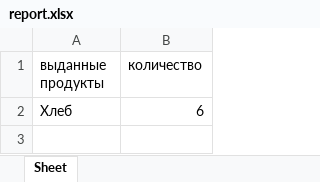
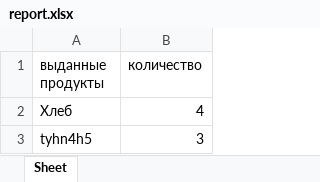
Before and after one commit to NickName2025/canteen_management, an Excel workbook: media/report.xlsx, sheet Sheet, drawn as a sheet; values as stored, in another font and other column widths than the file's, no borders; the diff names each change by its address in the sheet, - before the commit and + after, or states it on an @@ line.

```diff
--- a/media/report.xlsx (sheet Sheet)
+++ b/media/report.xlsx (sheet Sheet)
-B2 (количество): 6
+B2 (количество): 4
+row 3: tyhn4h5 | 3
```
Also changed, not shown: 17 other files.
